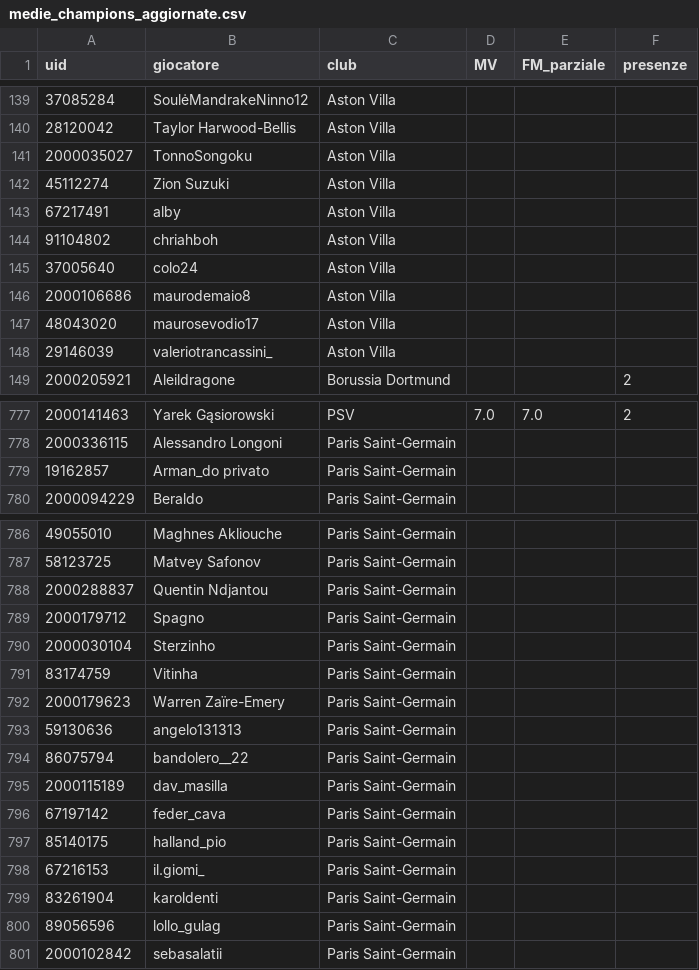
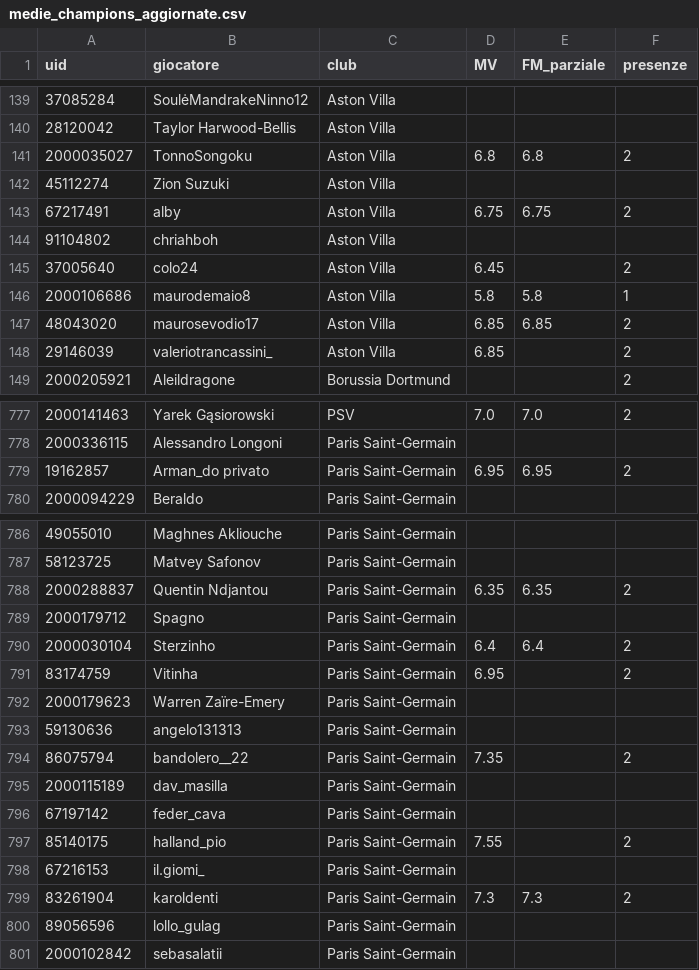
Before and after one commit to pavoniingrifati/vetrina-carte, a CSV file: fantacalcio/medie_champions_aggiornate.csv, drawn as a sheet; only a part is shown, gaps mark what is left out; the diff covers the shown part only.

```diff
--- a/fantacalcio/medie_champions_aggiornate.csv
+++ b/fantacalcio/medie_champions_aggiornate.csv
@@ -140,10 +140,10 @@
 28120042,Taylor Harwood-Bellis,Aston Villa,,,
-2000035027,TonnoSongoku,Aston Villa,,,
+2000035027,TonnoSongoku,Aston Villa,6.8,6.8,2
 45112274,Zion Suzuki,Aston Villa,,,
-67217491,alby,Aston Villa,,,
+67217491,alby,Aston Villa,6.75,6.75,2
 91104802,chriahboh,Aston Villa,,,
-37005640,colo24,Aston Villa,,,
-2000106686,maurodemaio8,Aston Villa,,,
-48043020,maurosevodio17,Aston Villa,,,
-29146039,valeriotrancassini_,Aston Villa,,,
+37005640,colo24,Aston Villa,6.45,,2
+2000106686,maurodemaio8,Aston Villa,5.8,5.8,1
+48043020,maurosevodio17,Aston Villa,6.85,6.85,2
+29146039,valeriotrancassini_,Aston Villa,6.85,,2
 2000205921,Aleildragone,Borussia Dortmund,,,2
@@ -778,3 +778,3 @@
 2000336115,Alessandro Longoni,Paris Saint-Germain,,,
-19162857,Arman_do privato,Paris Saint-Germain,,,
+19162857,Arman_do privato,Paris Saint-Germain,6.95,6.95,2
 2000094229,Beraldo,Paris Saint-Germain,,,
@@ -787,14 +787,14 @@
 58123725,Matvey Safonov,Paris Saint-Germain,,,
-2000288837,Quentin Ndjantou,Paris Saint-Germain,,,
+2000288837,Quentin Ndjantou,Paris Saint-Germain,6.35,6.35,2
 2000179712,Spagno,Paris Saint-Germain,,,
-2000030104,Sterzinho,Paris Saint-Germain,,,
-83174759,Vitinha,Paris Saint-Germain,,,
+2000030104,Sterzinho,Paris Saint-Germain,6.4,6.4,2
+83174759,Vitinha,Paris Saint-Germain,6.95,,2
 2000179623,Warren Zaïre-Emery,Paris Saint-Germain,,,
 59130636,angelo131313,Paris Saint-Germain,,,
-86075794,bandolero__22,Paris Saint-Germain,,,
+86075794,bandolero__22,Paris Saint-Germain,7.35,,2
 2000115189,dav_masilla,Paris Saint-Germain,,,
 67197142,feder_cava,Paris Saint-Germain,,,
-85140175,halland_pio,Paris Saint-Germain,,,
+85140175,halland_pio,Paris Saint-Germain,7.55,,2
 67216153,il.giomi_,Paris Saint-Germain,,,
-83261904,karoldenti,Paris Saint-Germain,,,
+83261904,karoldenti,Paris Saint-Germain,7.3,7.3,2
 89056596,lollo_gulag,Paris Saint-Germain,,,
```
Also changed, not shown: 14 edited cells elsewhere in this file, 4 other files.
